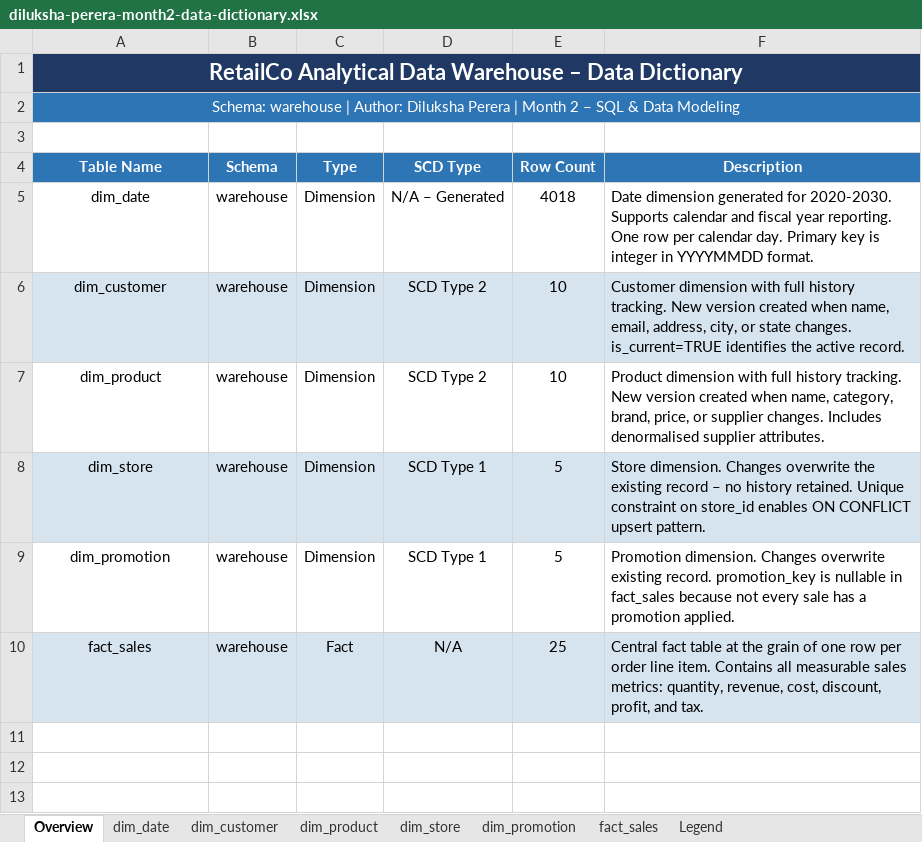
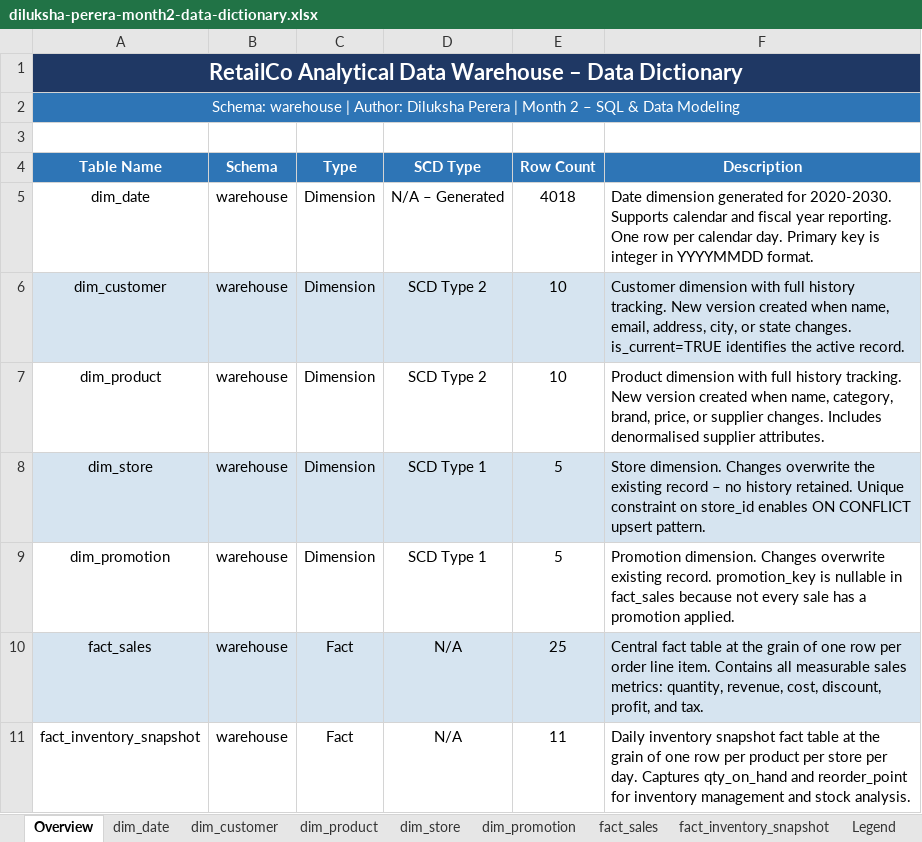
Before and after one commit to DK01git/month2-sql-data-modeling, an Excel workbook: diluksha-perera-month2-data-dictionary.xlsx, sheet Overview, drawn as a sheet; values as stored, in another font and other column widths than the file's, no borders; the diff names each change by its address in the sheet, - before the commit and + after, or states it on an @@ line.

Commit message:
with the fact_inventory

```diff
--- a/diluksha-perera-month2-data-dictionary.xlsx (sheet Overview)
+++ b/diluksha-perera-month2-data-dictionary.xlsx (sheet Overview)
+sheet tab: fact_inventory_snapshot
+row 11: fact_inventory_snapshot | warehouse | Fact | N/A | 11 | Daily inventory snapshot fact table at the grain of one row per product per store per day. Captures qty_on_hand and reorder_point for inventory management and stock analysis.
```
Also changed, not shown: sheet fact_sales, 4 other files.
